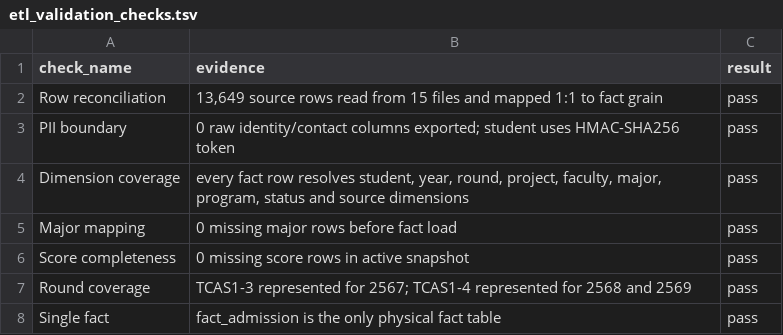
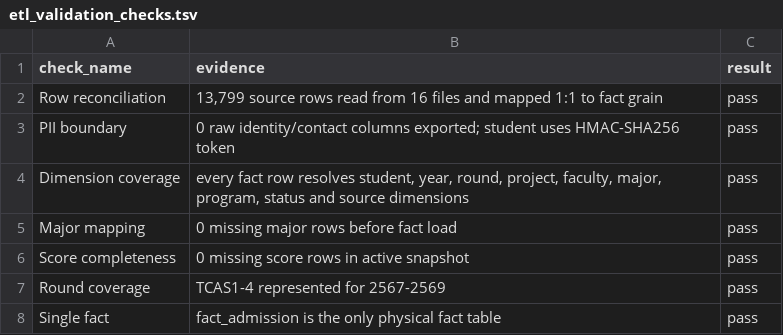
Before and after one commit to iamc9ju/Warehouse_Admission_Analytic, a TSV file: warehouse/query-results/etl_validation_checks.tsv, drawn as a sheet.

```diff
--- a/warehouse/query-results/etl_validation_checks.tsv
+++ b/warehouse/query-results/etl_validation_checks.tsv
@@ -1,3 +1,3 @@
 check_name	evidence	result
-Row reconciliation	13,649 source rows read from 15 files and mapped 1:1 to fact grain	pass
+Row reconciliation	13,799 source rows read from 16 files and mapped 1:1 to fact grain	pass
 PII boundary	0 raw identity/contact columns exported; student uses HMAC-SHA256 token	pass
@@ -6,3 +6,3 @@ Major mapping	0 missing major rows before fact load	pass
 Score completeness	0 missing score rows in active snapshot	pass
-Round coverage	TCAS1-3 represented for 2567; TCAS1-4 represented for 2568 and 2569	pass
+Round coverage	TCAS1-4 represented for 2567-2569	pass
 Single fact	fact_admission is the only physical fact table	pass
```
Also changed, not shown: warehouse/query-results/dashboard_kpi_snapshot.tsv, warehouse/query-results/dataset_catalog.tsv, 22 other files.
